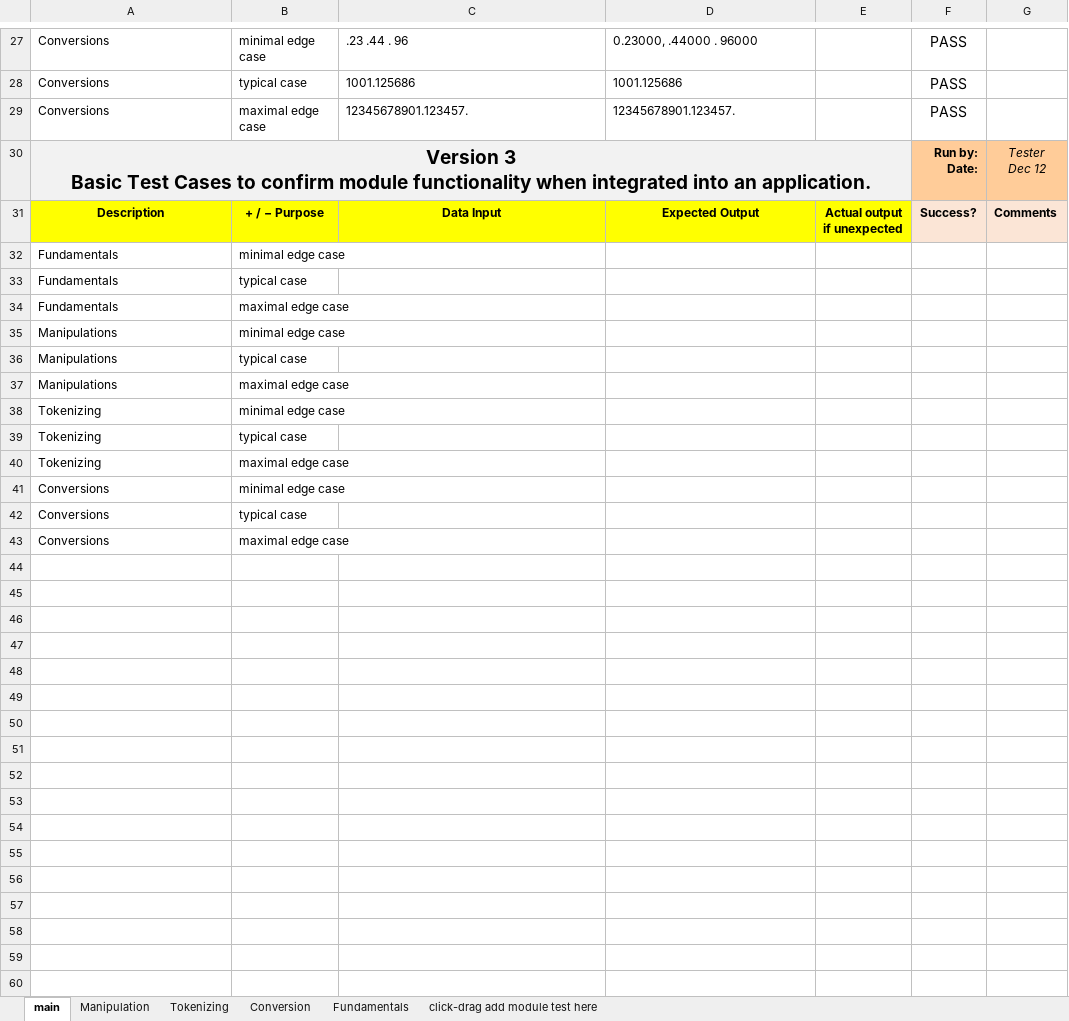
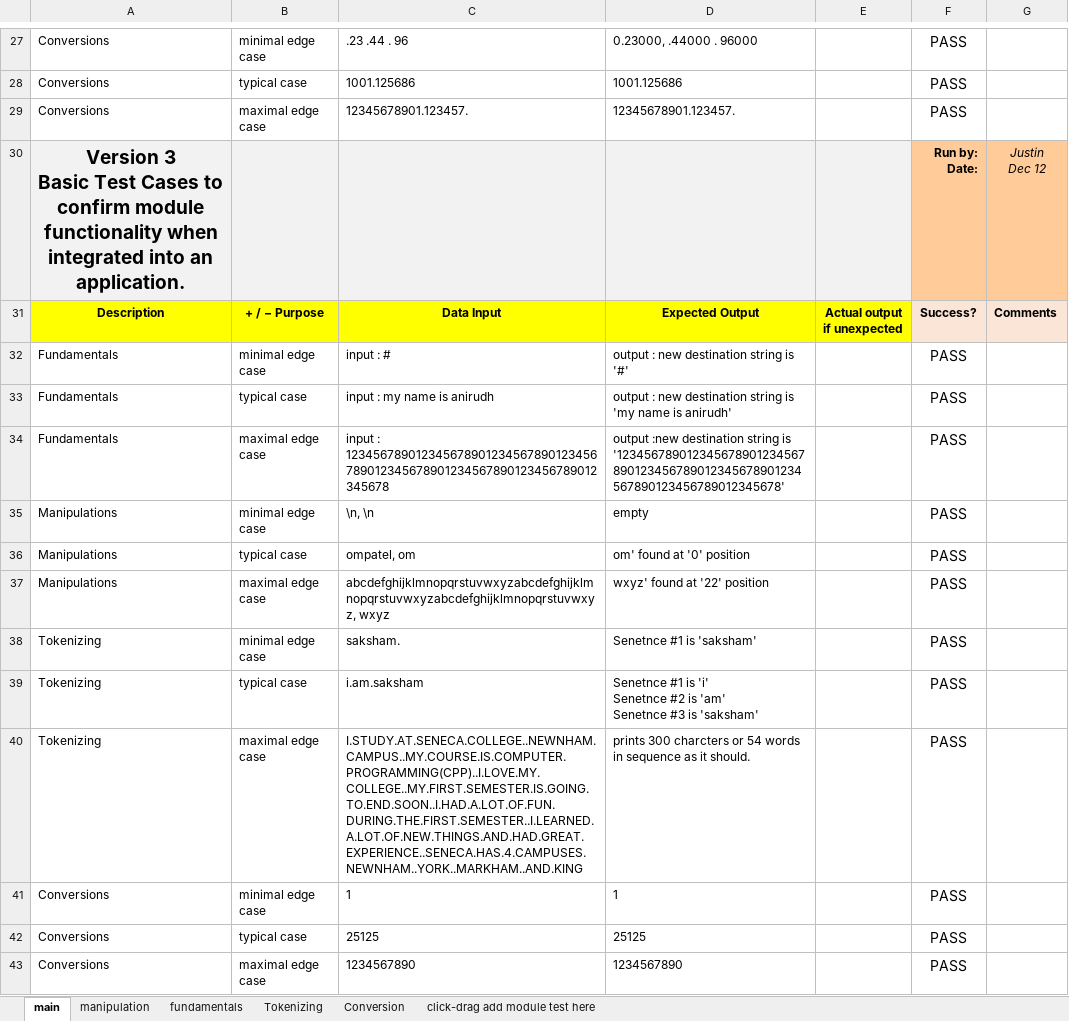
Before and after one commit to JustinWHLEE16/BB02-CPR-FINAL-PROJECT, an Excel workbook: Final-Project-Test-Cases.xlsx, sheet main, drawn as a sheet; only a part is shown, gaps mark what is left out; values as stored, in another font and other column widths than the file's, no borders; ↵ is a line break in a cell; the diff covers the shown part only; the diff names each change by its address in the sheet, - before the commit and + after, or states it on an @@ line.

```diff
--- a/Final-Project-Test-Cases.xlsx (sheet main)
+++ b/Final-Project-Test-Cases.xlsx (sheet main)
-sheet tab: Manipulation
-sheet tab: Fundamentals
+sheet tab: manipulation
+sheet tab: fundamentals
-A30:E30 merged
-G30: Tester ↵ Dec 12
+G30: Justin ↵ Dec 12
-C32: (empty)
+C32: input : #
-D32: (empty)
+D32: output : new destination string is '#'
-F32:F43: (empty)
+F32:F43: PASS
-C33: (empty)
+C33: input : my name is anirudh
-D33: (empty)
+D33: output : new destination string is 'my name is anirudh'
-C34: (empty)
+C34: input : 123456789012345678901234567890123456789012345678901234567890123456789012345678
-D34: (empty)
+D34: output :new destination string is '123456789012345678901234567890123456789012345678901234567890123456789012345678'
-C35: (empty)
+C35: \n, \n
-D35: (empty)
+D35: empty
-C36: (empty)
+C36: ompatel, om
-D36: (empty)
+D36: om' found at '0' position
-C37: (empty)
+C37: abcdefghijklmnopqrstuvwxyzabcdefghijklmnopqrstuvwxyzabcdefghijklmnopqrstuvwxyz, wxyz
-D37: (empty)
+D37: wxyz' found at '22' position
-C38: (empty)
+C38: saksham.
-D38: (empty)
+D38: Senetnce #1 is 'saksham'
-C39: (empty)
+C39: i.am.saksham
-D39: (empty)
+D39: Senetnce #1 is 'i' ↵ Senetnce #2 is 'am' ↵ Senetnce #3 is 'saksham'
-C40: (empty)
+C40: I.STUDY.AT.SENECA.COLLEGE..NEWNHAM.CAMPUS..MY.COURSE.IS.COMPUTER.PROGRAMMING(CPP)..I.LOVE.MY.COLLEGE..MY.FIRST.SEMESTER.IS.GOING.TO.END.SOON..I.HAD.A.LOT.OF.FUN.DURING.THE.FIRST.SEMESTER..I.LEARNED.A.LOT.OF.NEW.THINGS.AND.HAD.GREAT.EXPERIENCE..SENECA.HAS.4.CAMPUSES.NEWNHAM..YORK..MARKHAM..AND.KING
-D40: (empty)
+D40: prints 300 charcters or 54 words in sequence as it should.
-C41: (empty)
+C41: 1
-D41: (empty)
+D41: 1
-C42: (empty)
+C42: 25125
-D42: (empty)
+D42: 25125
-C43: (empty)
+C43: 1234567890
-D43: (empty)
+D43: 1234567890
```
Also changed, not shown: 3 edited cells, cell formats and merged cells elsewhere in this sheet, sheet Tokenizing, sheet Conversion, fundamentals-test-cases.xlsx, manipulating-test-cases.xlsx, 12 other files.
